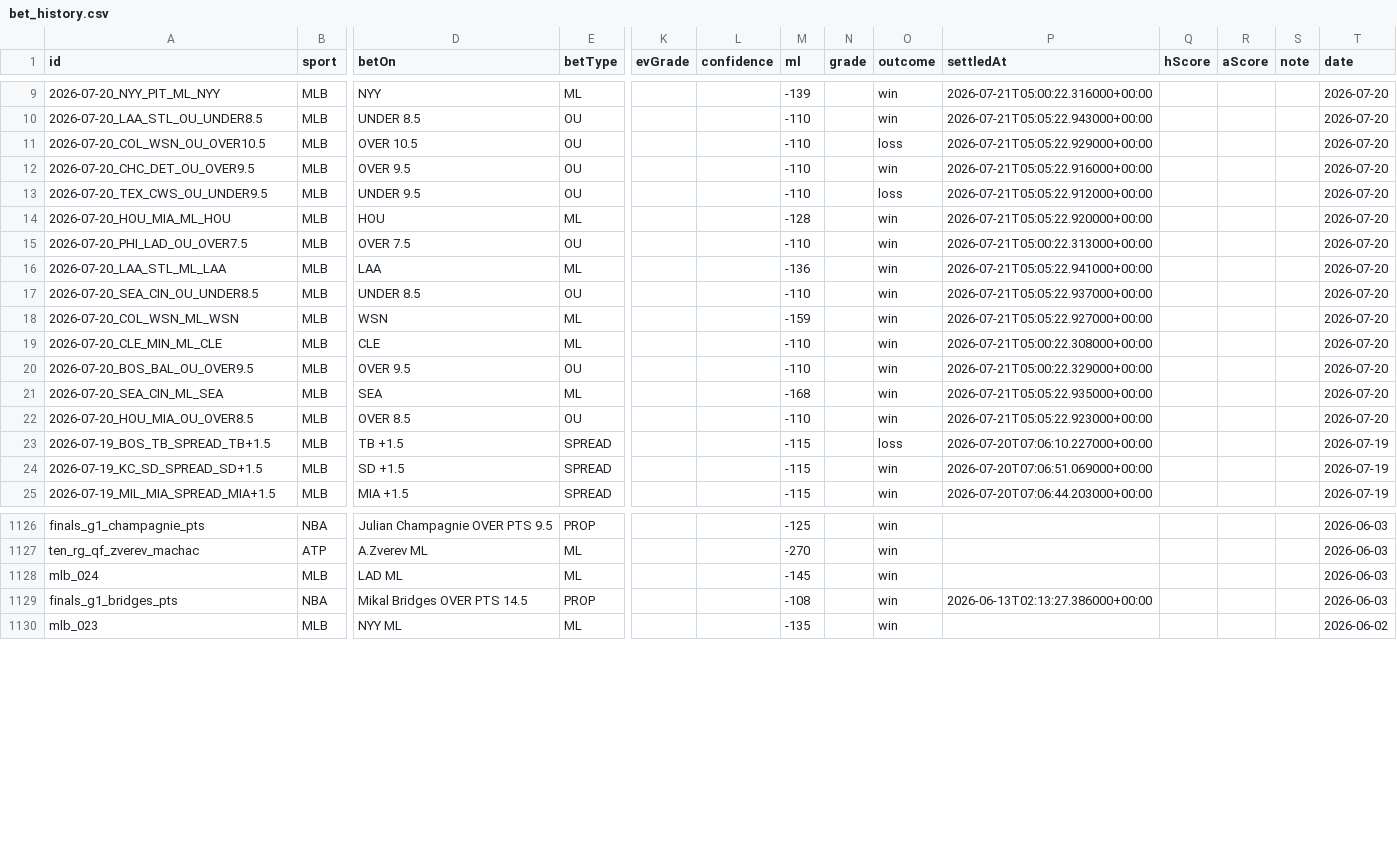
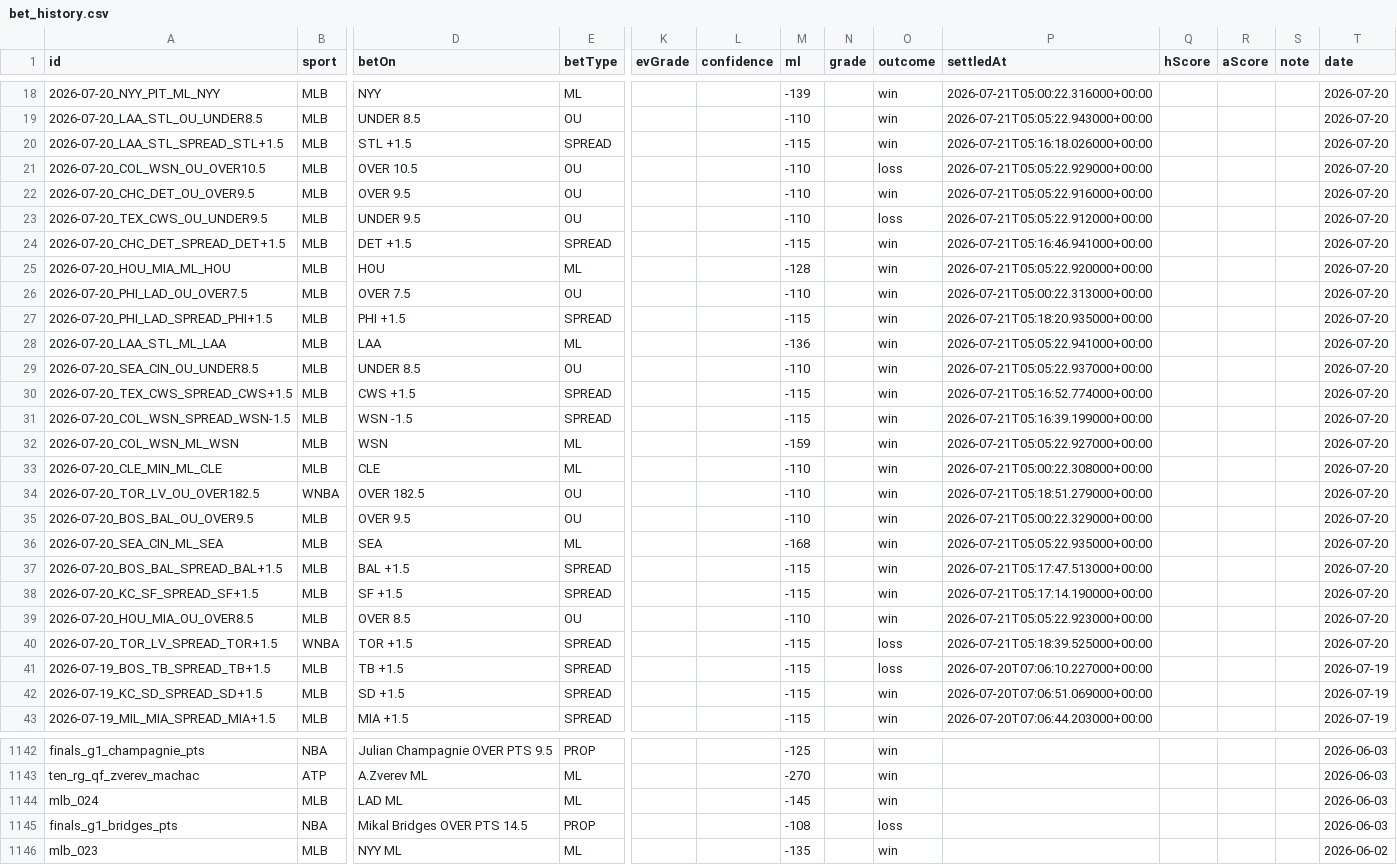
Before and after one commit to MercMink21/clairvoyance-backend, a CSV file: data/bet_history.csv, drawn as a sheet; only a part is shown, gaps mark what is left out; addresses are those after the commit; rows hold the shown columns only; the diff covers the shown part only; the diff names each change by its address in the sheet, - before the commit and + after, or states it on an @@ line.

```diff
--- a/data/bet_history.csv
+++ b/data/bet_history.csv
+row 20: 2026-07-20_LAA_STL_SPREAD_STL+1.5 | MLB | STL +1.5 | SPREAD |  |  | -115 |  | win | 2026-07-21T05:16:18.026000+00:00 |  |  |  | 2026-07-20
+row 24: 2026-07-20_CHC_DET_SPREAD_DET+1.5 | MLB | DET +1.5 | SPREAD |  |  | -115 |  | win | 2026-07-21T05:16:46.941000+00:00 |  |  |  | 2026-07-20
+row 27: 2026-07-20_PHI_LAD_SPREAD_PHI+1.5 | MLB | PHI +1.5 | SPREAD |  |  | -115 |  | win | 2026-07-21T05:18:20.935000+00:00 |  |  |  | 2026-07-20
+row 30: 2026-07-20_TEX_CWS_SPREAD_CWS+1.5 | MLB | CWS +1.5 | SPREAD |  |  | -115 |  | win | 2026-07-21T05:16:52.774000+00:00 |  |  |  | 2026-07-20
+row 31: 2026-07-20_COL_WSN_SPREAD_WSN-1.5 | MLB | WSN -1.5 | SPREAD |  |  | -115 |  | win | 2026-07-21T05:16:39.199000+00:00 |  |  |  | 2026-07-20
+row 34: 2026-07-20_TOR_LV_OU_OVER182.5 | WNBA | OVER 182.5 | OU |  |  | -110 |  | win | 2026-07-21T05:18:51.279000+00:00 |  |  |  | 2026-07-20
+row 37: 2026-07-20_BOS_BAL_SPREAD_BAL+1.5 | MLB | BAL +1.5 | SPREAD |  |  | -115 |  | win | 2026-07-21T05:17:47.513000+00:00 |  |  |  | 2026-07-20
+row 38: 2026-07-20_KC_SF_SPREAD_SF+1.5 | MLB | SF +1.5 | SPREAD |  |  | -115 |  | win | 2026-07-21T05:17:14.190000+00:00 |  |  |  | 2026-07-20
+row 40: 2026-07-20_TOR_LV_SPREAD_TOR+1.5 | WNBA | TOR +1.5 | SPREAD |  |  | -115 |  | loss | 2026-07-21T05:18:39.525000+00:00 |  |  |  | 2026-07-20
-O1145 (outcome): win
+O1145 (outcome): loss
-P1145 (settledAt): 2026-06-13T02:13:27.386000+00:00
+P1145 (settledAt): (empty)
```
Also changed, not shown: 9 added rows, 2 removed rows and 22 moved rows elsewhere in this file, 7 other files.
